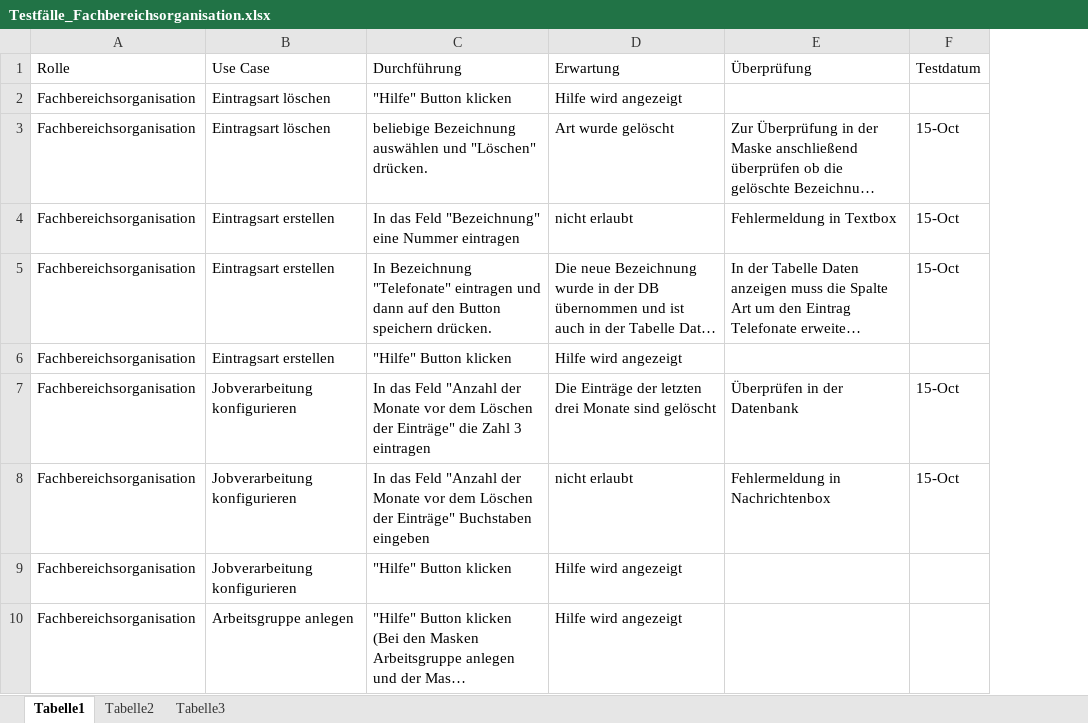
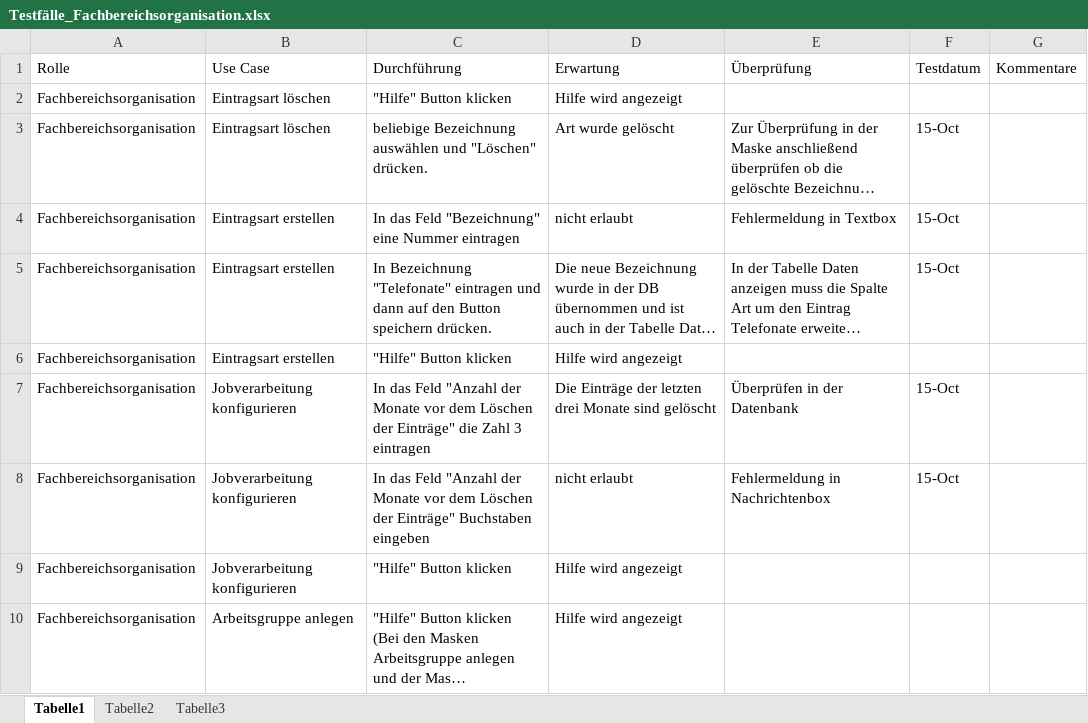
Before and after one commit to DanJoeHa/Fallstudie, an Excel workbook: Testphase/Testfälle_Fachbereichsorganisation.xlsx, sheet Tabelle1, drawn as a sheet; only a part is shown; long unchanged cells end in …; values as stored, in another font and other column widths than the file's, no cell formats; the diff names each change by its address in the sheet, - before the commit and + after, or states it on an @@ line.

Commit message:
aktuell

```diff
--- a/Testphase/Testfälle_Fachbereichsorganisation.xlsx (sheet Tabelle1)
+++ b/Testphase/Testfälle_Fachbereichsorganisation.xlsx (sheet Tabelle1)
+column G (Kommentare), empty
```
Also changed, not shown: cell formats.
